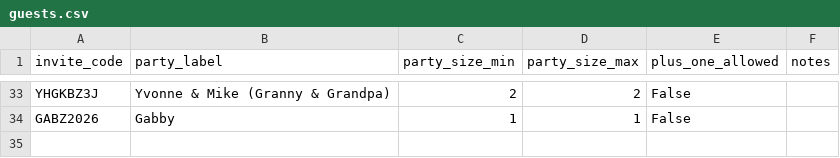
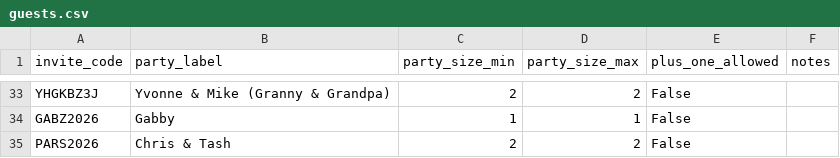
Before and after one commit to dhonneysett/mrandmrs, a CSV file: wedding_streamlit_app/guests.csv, drawn as a sheet; only a part is shown, gaps mark what is left out; the diff names each change by its address in the sheet, - before the commit and + after, or states it on an @@ line.

Commit message:
Add new guest entry for Chris & Tash
Added new guest entry for Chris & Tash.

```diff
--- a/wedding_streamlit_app/guests.csv
+++ b/wedding_streamlit_app/guests.csv
+row 35: PARS2026 | Chris & Tash | 2 | 2 | False
```
